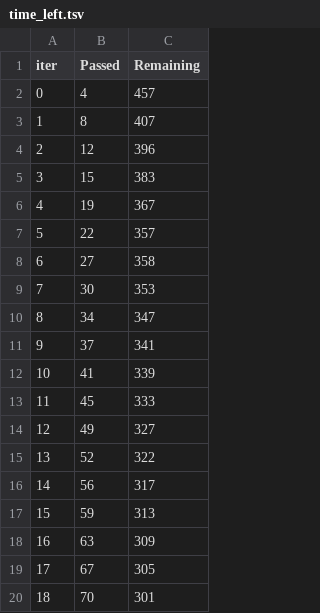
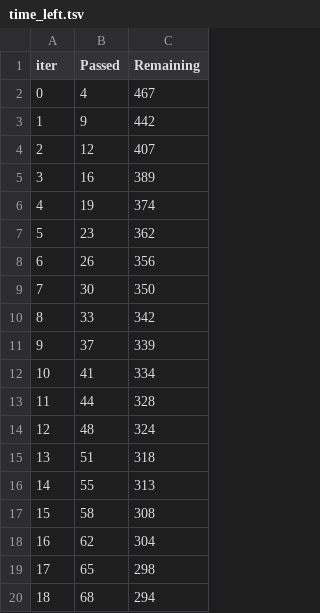
Before and after one commit to stoneskin/StockPredictor, a TSV file: v2.5/catboost_info/time_left.tsv, drawn as a sheet; only a part is shown; the diff covers the shown part only.

```diff
--- a/v2.5/catboost_info/time_left.tsv
+++ b/v2.5/catboost_info/time_left.tsv
@@ -1,20 +1,20 @@
 iter	Passed	Remaining
-0	4	457
-1	8	407
-2	12	396
-3	15	383
-4	19	367
-5	22	357
-6	27	358
-7	30	353
-8	34	347
-9	37	341
-10	41	339
-11	45	333
-12	49	327
-13	52	322
-14	56	317
-15	59	313
-16	63	309
-17	67	305
-18	70	301
+0	4	467
+1	9	442
+2	12	407
+3	16	389
+4	19	374
+5	23	362
+6	26	356
+7	30	350
+8	33	342
+9	37	339
+10	41	334
+11	44	328
+12	48	324
+13	51	318
+14	55	313
+15	58	308
+16	62	304
+17	65	298
+18	68	294
```
Also changed, not shown: 137 edited cells elsewhere in this file, 17 other files.
